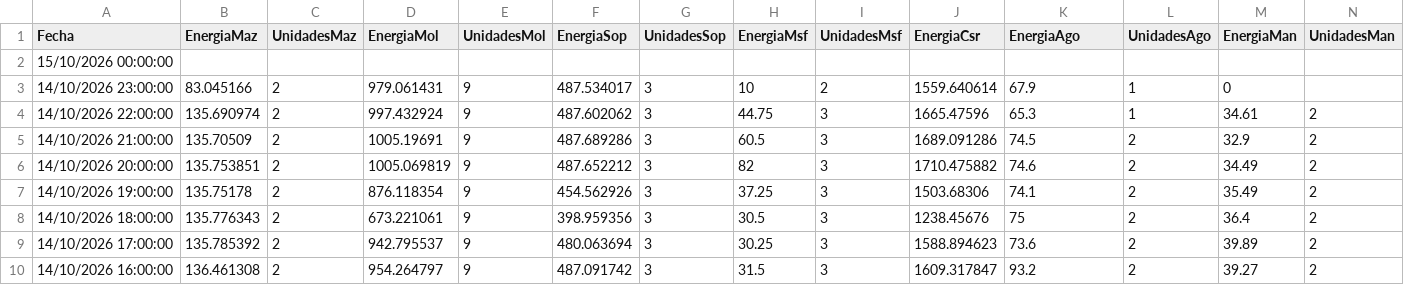
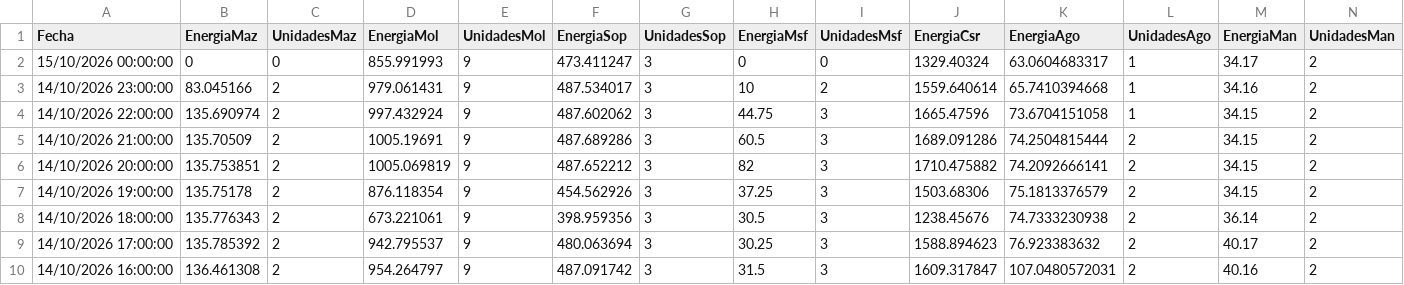
Before and after one commit to davidmunoz-create/hidroelectricasecuador, a CSV file: data/produccion-diario.csv, drawn as a sheet; only a part is shown; the diff covers the shown part only; the diff names each change by its address in the sheet, - before the commit and + after, or states it on an @@ line.

```diff
--- a/data/produccion-diario.csv
+++ b/data/produccion-diario.csv
-B2 (EnergiaMaz): (empty)
+B2 (EnergiaMaz): 0
-C2 (UnidadesMaz): (empty)
+C2 (UnidadesMaz): 0
-D2 (EnergiaMol): (empty)
+D2 (EnergiaMol): 855.991993
-E2 (UnidadesMol): (empty)
+E2 (UnidadesMol): 9
-F2 (EnergiaSop): (empty)
+F2 (EnergiaSop): 473.411247
-G2 (UnidadesSop): (empty)
+G2 (UnidadesSop): 3
-H2 (EnergiaMsf): (empty)
+H2 (EnergiaMsf): 0
-I2 (UnidadesMsf): (empty)
+I2 (UnidadesMsf): 0
-J2 (EnergiaCsr): (empty)
+J2 (EnergiaCsr): 1329.40324
-K2 (EnergiaAgo): (empty)
+K2 (EnergiaAgo): 63.0604683317
-L2 (UnidadesAgo): (empty)
+L2 (UnidadesAgo): 1
-M2 (EnergiaMan): (empty)
+M2 (EnergiaMan): 34.17
-N2:N3 (UnidadesMan): (empty)
+N2:N3 (UnidadesMan): 2
-K3 (EnergiaAgo): 67.9
+K3 (EnergiaAgo): 65.7410394668
-M3 (EnergiaMan): 0
+M3 (EnergiaMan): 34.16
-K4 (EnergiaAgo): 65.3
+K4 (EnergiaAgo): 73.6704151058
-M4 (EnergiaMan): 34.61
+M4 (EnergiaMan): 34.15
-K5 (EnergiaAgo): 74.5
+K5 (EnergiaAgo): 74.2504815444
-M5 (EnergiaMan): 32.9
+M5 (EnergiaMan): 34.15
-K6 (EnergiaAgo): 74.6
+K6 (EnergiaAgo): 74.2092666141
-M6 (EnergiaMan): 34.49
+M6 (EnergiaMan): 34.15
-K7 (EnergiaAgo): 74.1
+K7 (EnergiaAgo): 75.1813376579
-M7 (EnergiaMan): 35.49
+M7 (EnergiaMan): 34.15
-K8 (EnergiaAgo): 75
+K8 (EnergiaAgo): 74.7333230938
-M8 (EnergiaMan): 36.4
+M8 (EnergiaMan): 36.14
-K9 (EnergiaAgo): 73.6
+K9 (EnergiaAgo): 76.923383632
-M9 (EnergiaMan): 39.89
+M9 (EnergiaMan): 40.17
-K10 (EnergiaAgo): 93.2
+K10 (EnergiaAgo): 107.0480572031
-M10 (EnergiaMan): 39.27
+M10 (EnergiaMan): 40.16
```
Also changed, not shown: 29 edited cells elsewhere in this file, data/hidrologia-diario.csv, data/hidrologia-mensual.csv, 1 other file.
